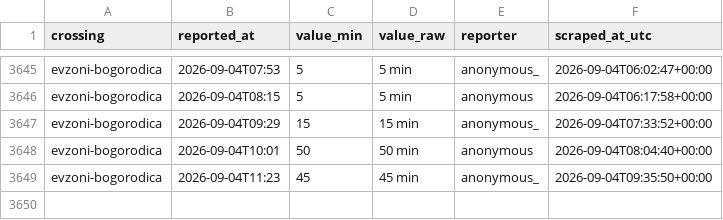
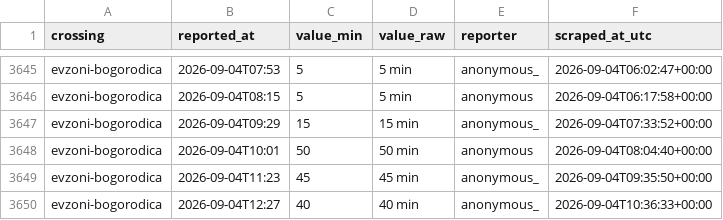
Before and after one commit to brankojosipovic/border-wait, a CSV file: data/evzoni-bogorodica.csv, drawn as a sheet; only a part is shown, gaps mark what is left out.

```diff
--- a/data/evzoni-bogorodica.csv
+++ b/data/evzoni-bogorodica.csv
@@ -3649 +3649,2 @@ evzoni-bogorodica,2026-09-04T10:01,50,50 min,anonymous,2026-09-04T08:04:40+00:00
 evzoni-bogorodica,2026-09-04T11:23,45,45 min,anonymous_,2026-09-04T09:35:50+00:00
+evzoni-bogorodica,2026-09-04T12:27,40,40 min,anonymous_,2026-09-04T10:36:33+00:00
```
Also changed, not shown: data/summary_monthly.csv.
